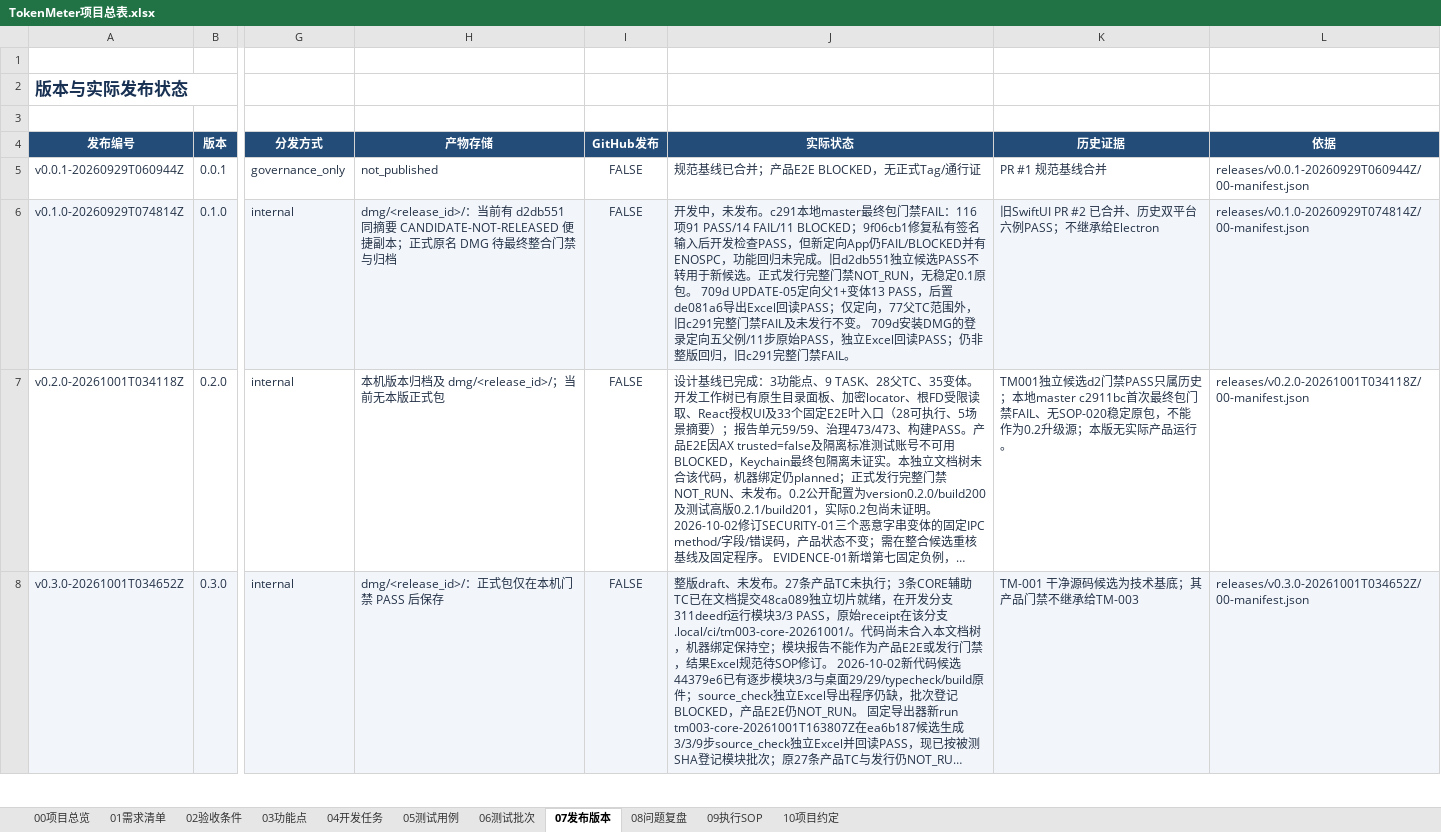
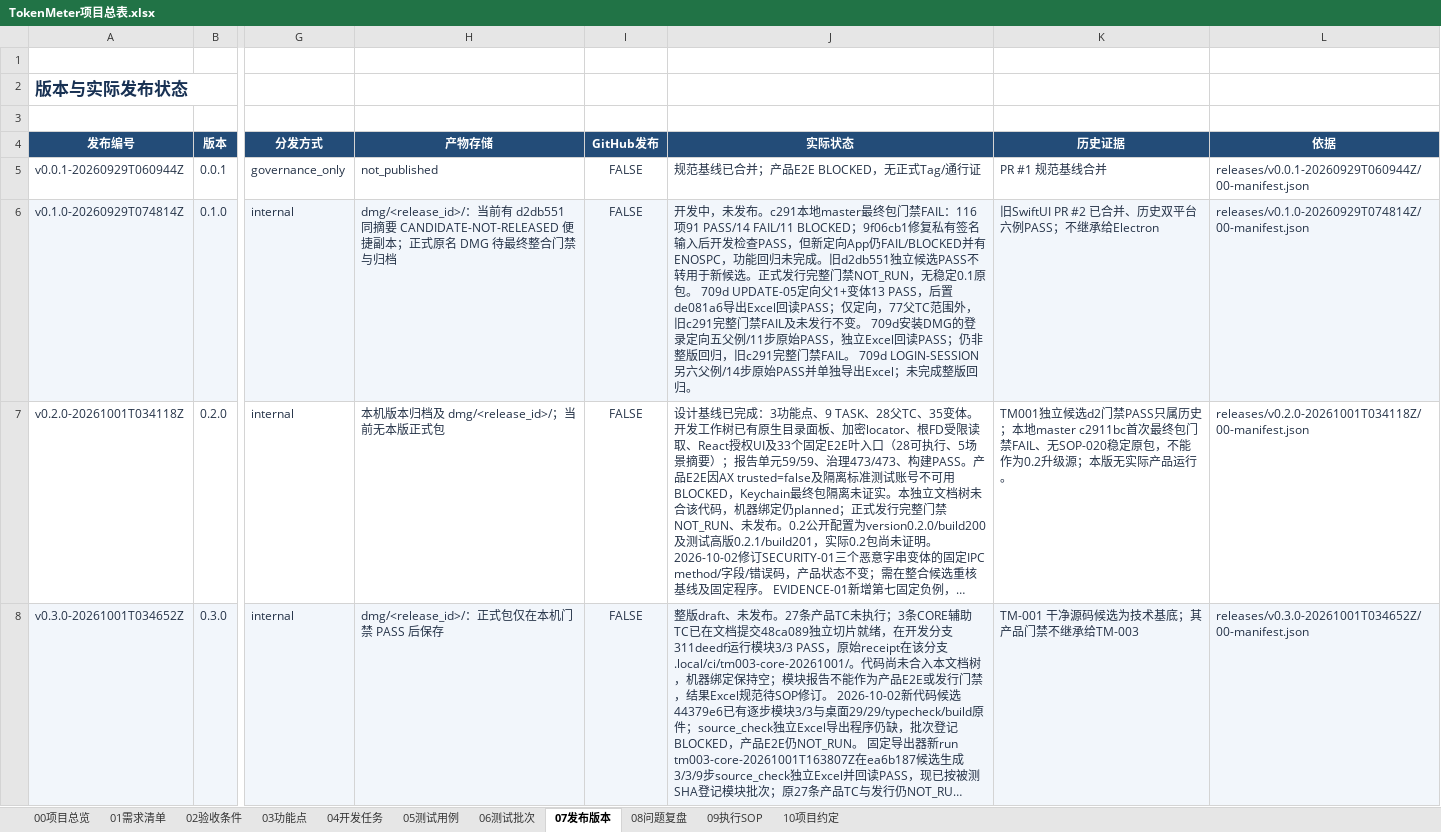
Before and after one commit to lzhe72/TokenMeter, an Excel workbook: TokenMeter项目总表.xlsx, sheet 07发布版本, drawn as a sheet; only a part is shown, gaps mark what is left out; long unchanged cells end in …; values as stored, in another font and other column widths than the file's, no borders; conditional formats and table styles not drawn; the diff names each change by its address in the sheet, - before the commit and + after, or states it on an @@ line.

Commit message:
[v0.1.0-20260929T074814Z][TM-001] Index login session probe

```diff
--- a/TokenMeter项目总表.xlsx (sheet 07发布版本)
+++ b/TokenMeter项目总表.xlsx (sheet 07发布版本)
-J6 (实际状态): …门禁FAIL。
+J6 (实际状态): …门禁FAIL。 709d LOGIN-SESSION另六父例/14步原始PASS并单独导出Excel；未完成整版回归。
```
Also changed, not shown: sheet 06测试批次, sheet 05测试用例, sheet 00项目总览, 5 other files.
